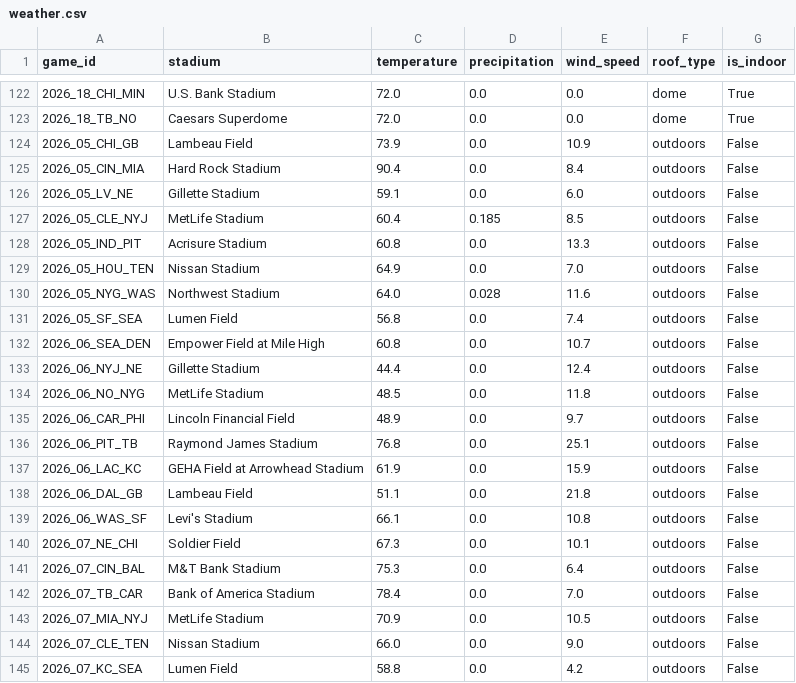
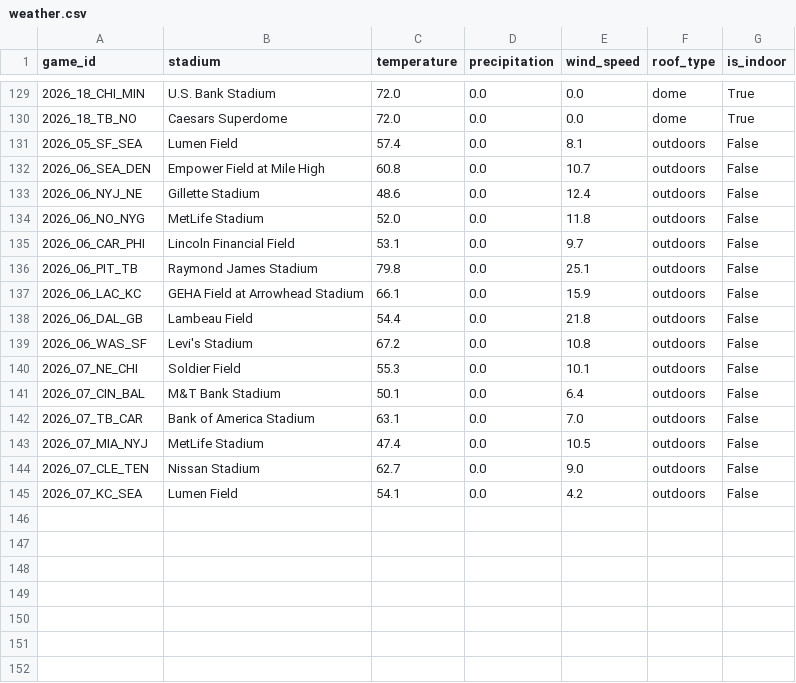
Before and after one commit to vladk-III/NFL-Football, a CSV file: data/weather.csv, drawn as a sheet; only a part is shown, gaps mark what is left out; the diff names each change by its address in the sheet, - before the commit and + after, or states it on an @@ line.

```diff
--- a/data/weather.csv
+++ b/data/weather.csv
@@ row 124 moved to row 60: 2026_05_CHI_GB @@
@@ row 125 moved to row 61: 2026_05_CIN_MIA @@
@@ row 126 moved to row 62: 2026_05_LV_NE @@
@@ row 127 moved to row 63: 2026_05_CLE_NYJ @@
@@ row 128 moved to row 64: 2026_05_IND_PIT @@
@@ row 129 moved to row 65: 2026_05_HOU_TEN @@
@@ row 130 moved to row 66: 2026_05_NYG_WAS @@
-C131 (temperature): 56.8
+C131 (temperature): 57.4
-E131 (wind_speed): 7.4
+E131 (wind_speed): 8.1
-C133 (temperature): 44.4
+C133 (temperature): 48.6
-C134 (temperature): 48.5
+C134 (temperature): 52.0
-C135 (temperature): 48.9
+C135 (temperature): 53.1
-C136 (temperature): 76.8
+C136 (temperature): 79.8
-C137 (temperature): 61.9
+C137 (temperature): 66.1
-C138 (temperature): 51.1
+C138 (temperature): 54.4
-C139 (temperature): 66.1
+C139 (temperature): 67.2
-C140 (temperature): 67.3
+C140 (temperature): 55.3
-C141 (temperature): 75.3
+C141 (temperature): 50.1
-C142 (temperature): 78.4
+C142 (temperature): 63.1
-C143 (temperature): 70.9
+C143 (temperature): 47.4
-C144 (temperature): 66.0
+C144 (temperature): 62.7
-C145 (temperature): 58.8
+C145 (temperature): 54.1
```
Also changed, not shown: data/games.csv, data/odds_snapshots.csv.
